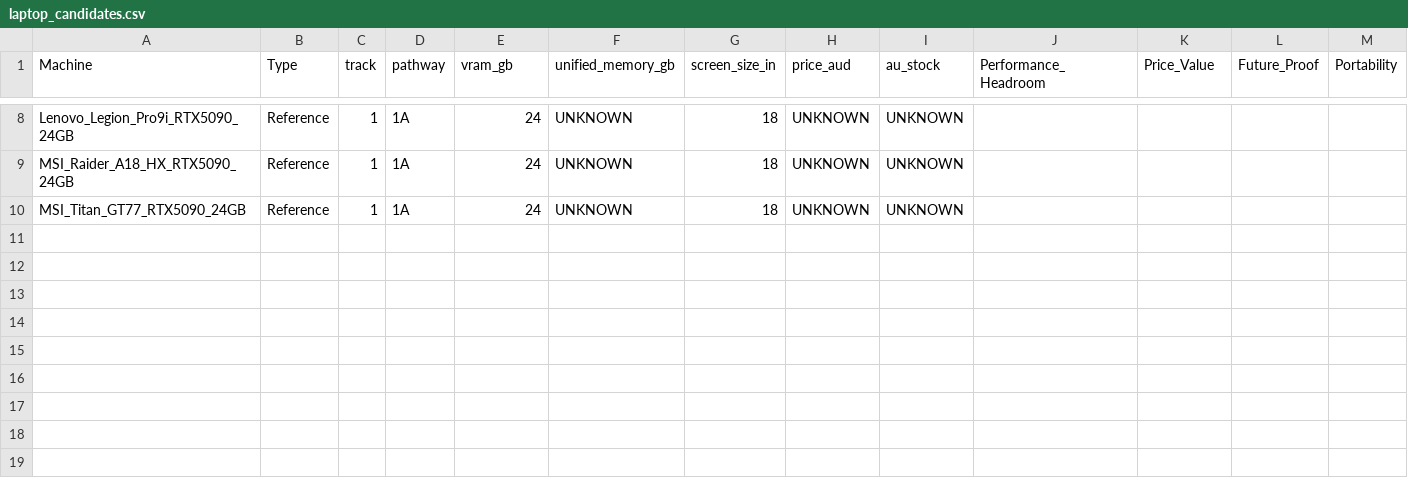
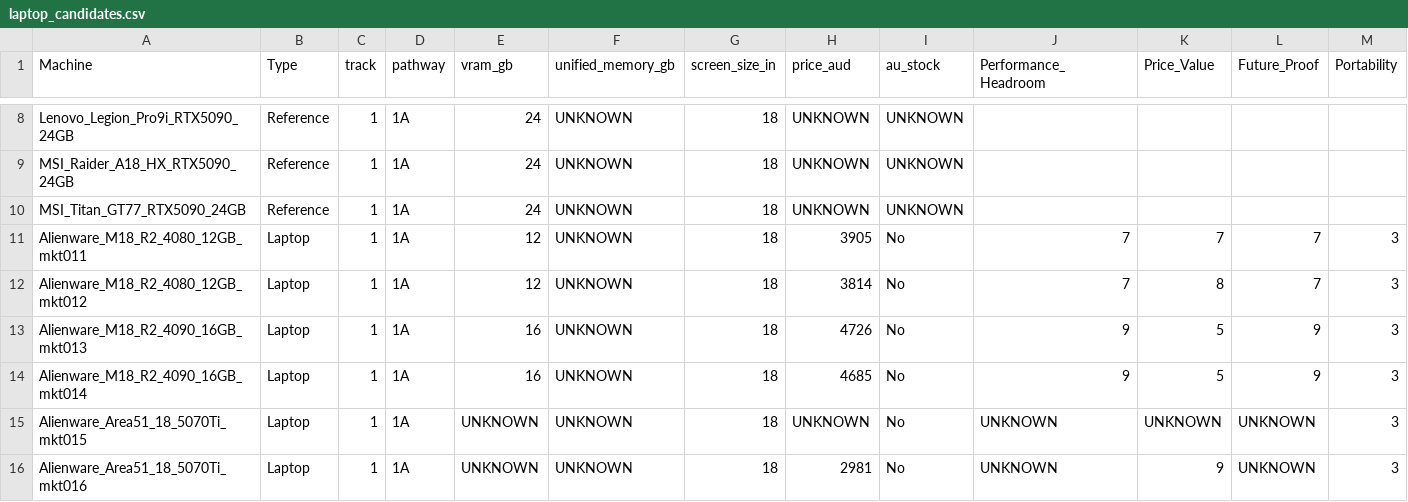
Before and after one commit to okgoogle13/Computer-purchase, a CSV file: NotebookLM_Workspaces/01_Research_Methods_and_Decision_System/Policy_Pack/expandable_workstation_scoring_policy_pack/laptop_candidates.csv, drawn as a sheet; only a part is shown, gaps mark what is left out; rows hold the shown columns only; the diff names each change by its address in the sheet, - before the commit and + after, or states it on an @@ line.

```diff
--- a/NotebookLM_Workspaces/01_Research_Methods_and_Decision_System/Policy_Pack/expandable_workstation_scoring_policy_pack/laptop_candidates.csv
+++ b/NotebookLM_Workspaces/01_Research_Methods_and_Decision_System/Policy_Pack/expandable_workstation_scoring_policy_pack/laptop_candidates.csv
+row 11: Alienware_M18_R2_4080_12GB_mkt011 | Laptop | 1 | 1A | 12 | UNKNOWN | 18 | 3905 | No | 7 | 7 | 7 | 3
+row 12: Alienware_M18_R2_4080_12GB_mkt012 | Laptop | 1 | 1A | 12 | UNKNOWN | 18 | 3814 | No | 7 | 8 | 7 | 3
+row 13: Alienware_M18_R2_4090_16GB_mkt013 | Laptop | 1 | 1A | 16 | UNKNOWN | 18 | 4726 | No | 9 | 5 | 9 | 3
+row 14: Alienware_M18_R2_4090_16GB_mkt014 | Laptop | 1 | 1A | 16 | UNKNOWN | 18 | 4685 | No | 9 | 5 | 9 | 3
+row 15: Alienware_Area51_18_5070Ti_mkt015 | Laptop | 1 | 1A | UNKNOWN | UNKNOWN | 18 | UNKNOWN | No | UNKNOWN | UNKNOWN | UNKNOWN | 3
+row 16: Alienware_Area51_18_5070Ti_mkt016 | Laptop | 1 | 1A | UNKNOWN | UNKNOWN | 18 | 2981 | No | UNKNOWN | 9 | UNKNOWN | 3
```
Also changed, not shown: NotebookLM_Workspaces/01_Research_Methods_and_Decision_System/Policy_Pack/expandable_workstation_scoring_policy_pack/candidates_scores.csv, NotebookLM_Workspaces/intake/shortlist/2026-05-07_track1_focused_shortlist.csv, 40 other files.
